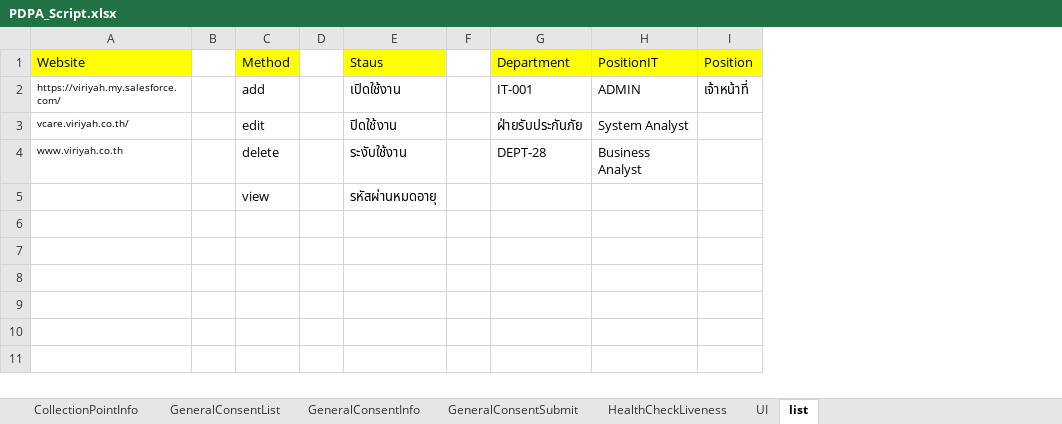
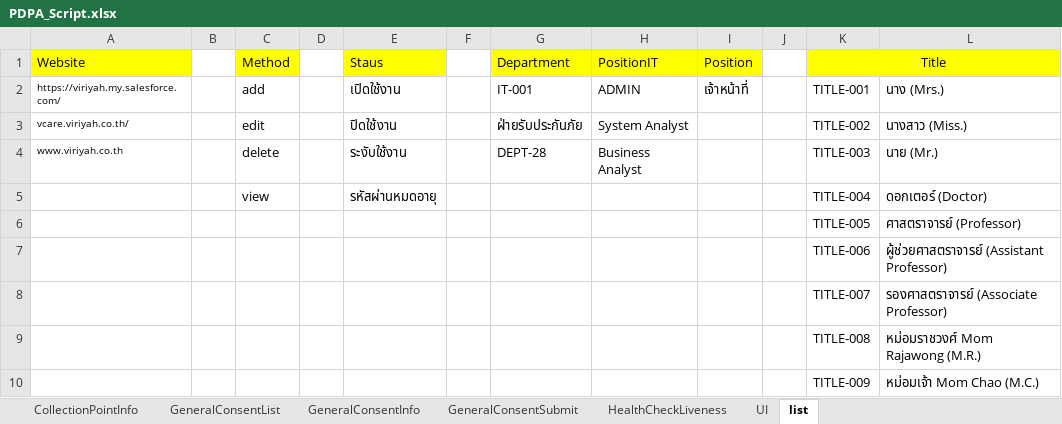
Before and after one commit to niran33168/PDPA, an Excel workbook: TestResource/DataTest/Excel_Script/PDPA_Script.xlsx, sheet list, drawn as a sheet; values as stored, in another font and other column widths than the file's, no borders; the diff names each change by its address in the sheet, - before the commit and + after, or states it on an @@ line.

```diff
--- a/TestResource/DataTest/Excel_Script/PDPA_Script.xlsx (sheet list)
+++ b/TestResource/DataTest/Excel_Script/PDPA_Script.xlsx (sheet list)
+column J, empty
+column K (Title), rows 2-5: TITLE-001 | TITLE-002 | TITLE-003 | TITLE-004
+column L, rows 2-5: นาง (Mrs.) | นางสาว (Miss.) | นาย (Mr.) | ดอกเตอร์ (Doctor)
+row 6:  |  |  |  |  |  |  |  |  |  | TITLE-005 | ศาสตราจารย์ (Professor)
+row 7:  |  |  |  |  |  |  |  |  |  | TITLE-006 | ผู้ช่วยศาสตราจารย์ (Assistant Professor)
+row 8:  |  |  |  |  |  |  |  |  |  | TITLE-007 | รองศาสตราจารย์ (Associate Professor)
+row 9:  |  |  |  |  |  |  |  |  |  | TITLE-008 | หม่อมราชวงศ์ Mom Rajawong (M.R.)
+row 10:  |  |  |  |  |  |  |  |  |  | TITLE-009 | หม่อมเจ้า Mom Chao (M.C.)
```
Also changed, not shown: sheet UI, 1 other file.
